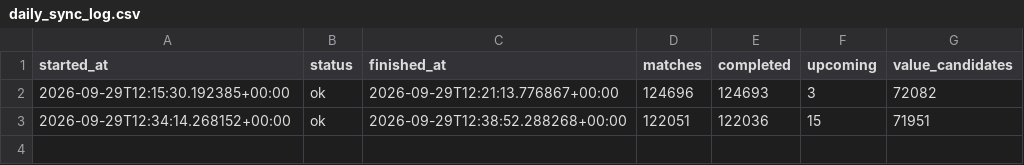
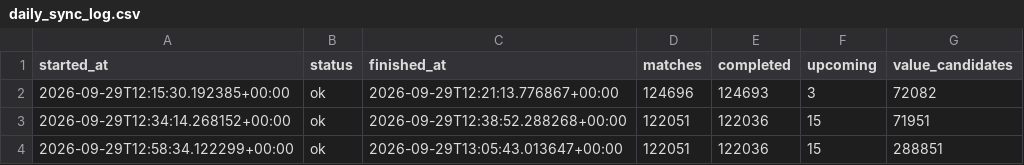
Before and after one commit to Cobradiezmos/WinIA, a CSV file: data/logs/daily_sync_log.csv, drawn as a sheet.

```diff
--- a/data/logs/daily_sync_log.csv
+++ b/data/logs/daily_sync_log.csv
@@ -3 +3,2 @@ started_at,status,finished_at,matches,completed,upcoming,value_candidates
 2026-09-29T12:34:14.268152+00:00,ok,2026-09-29T12:38:52.288268+00:00,122051,122036,15,71951
+2026-09-29T12:58:34.122299+00:00,ok,2026-09-29T13:05:43.013647+00:00,122051,122036,15,288851
```
Also changed, not shown: 4 other files.
